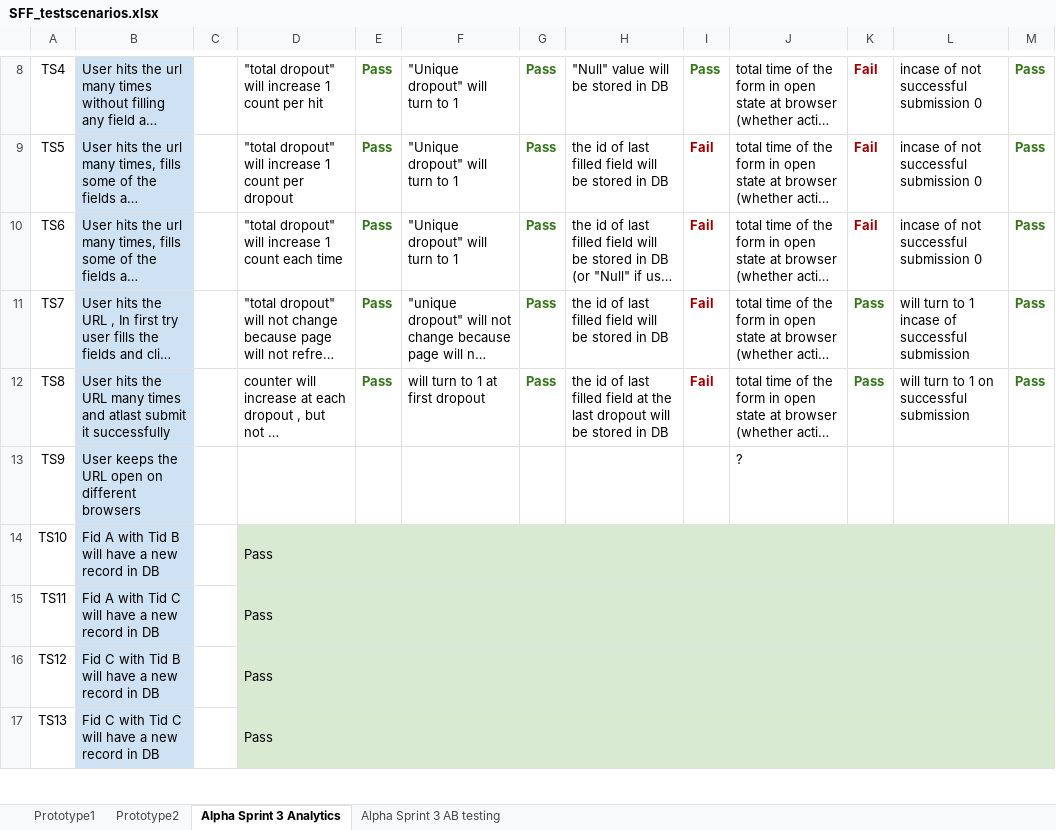
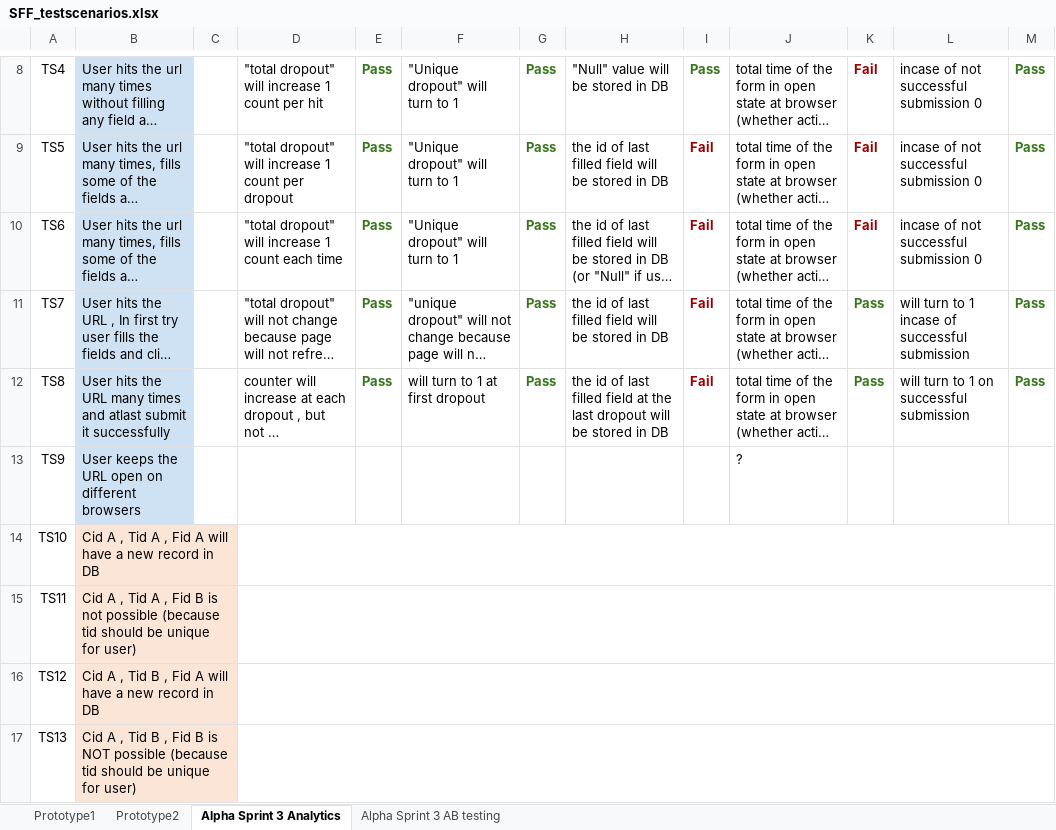
Before and after one commit to SanaIshtiaq/new-folder-by-sana, an Excel workbook: SFF_testscenarios.xlsx, sheet Alpha Sprint 3 Analytics, drawn as a sheet; only a part is shown, gaps mark what is left out; long unchanged cells end in …; values as stored, in another font and other column widths than the file's, no borders; the diff covers the shown part only; the diff names each change by its address in the sheet, - before the commit and + after, or states it on an @@ line.

Commit message:
this is the update in scenarios of SFF (V1.4)

```diff
--- a/SFF_testscenarios.xlsx (sheet Alpha Sprint 3 Analytics)
+++ b/SFF_testscenarios.xlsx (sheet Alpha Sprint 3 Analytics)
-B14: Fid A with Tid B will have…
+B14: Cid A , Tid A , Fid A will have…
-B14:B17 fill: #CFE2F3
+B14:B17 fill: #FBE5D6
-D14:D17: Pass
+D14:D17: (empty)
-D14:M17 fill: #D9EAD3
+D14:M17 fill: none
-B15: Fid A with Tid C will have a new record in DB
+B15: Cid A , Tid A , Fid B is not possible (because tid should be unique for user)
-B16: Fid C with Tid B will have…
+B16: Cid A , Tid B , Fid A will have…
-B17: Fid C with Tid C will have a new record in DB
+B17: Cid A , Tid B , Fid B is NOT possible (because tid should be unique for user)
```
Also changed, not shown: 1 added row, 6 edited cells and cell formats elsewhere in this sheet, sheet Prototype1.
